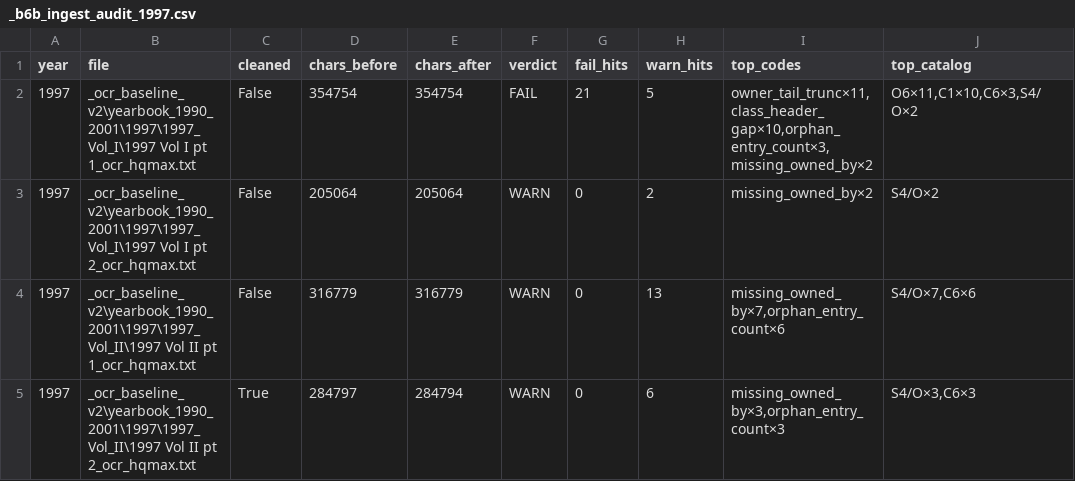
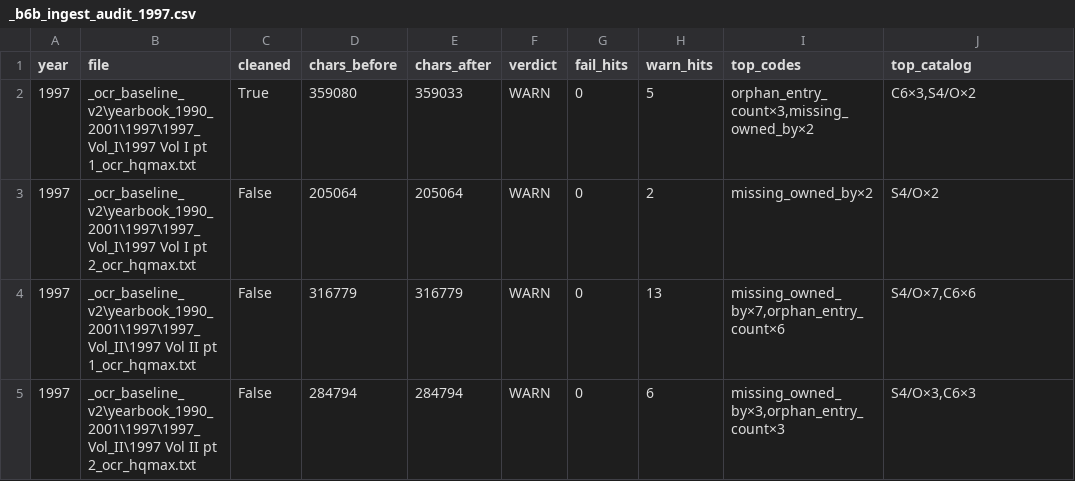
Before and after one commit to mwtorq/jrtca_results, a CSV file: _b6b_ingest_audit_1997.csv, drawn as a sheet.

Commit message:
Unlock 1997 B6b: Vol I pt1 WARN, year FAIL=0.
Force re-OCR plus image-proven C1/O6 clears on Vol I pt1; Justin place fix; manifest b6b_unlocked=true. Dashboard backup path for .pre_1997_voli_pt1_c1.

```diff
--- a/_b6b_ingest_audit_1997.csv
+++ b/_b6b_ingest_audit_1997.csv
@@ -1,5 +1,5 @@
 year,file,cleaned,chars_before,chars_after,verdict,fail_hits,warn_hits,top_codes,top_catalog
-1997,_ocr_baseline_v2\yearbook_1990_2001\1997\1997_Vol_I\1997 Vol I pt 1_ocr_hqmax.txt,False,354754,354754,FAIL,21,5,"owner_tail_trunc×11,class_header_gap×10,orphan_entry_count×3,missing_owned_by×2","O6×11,C1×10,C6×3,S4/O×2"
+1997,_ocr_baseline_v2\yearbook_1990_2001\1997\1997_Vol_I\1997 Vol I pt 1_ocr_hqmax.txt,True,359080,359033,WARN,0,5,"orphan_entry_count×3,missing_owned_by×2","C6×3,S4/O×2"
 1997,_ocr_baseline_v2\yearbook_1990_2001\1997\1997_Vol_I\1997 Vol I pt 2_ocr_hqmax.txt,False,205064,205064,WARN,0,2,missing_owned_by×2,S4/O×2
 1997,_ocr_baseline_v2\yearbook_1990_2001\1997\1997_Vol_II\1997 Vol II pt 1_ocr_hqmax.txt,False,316779,316779,WARN,0,13,"missing_owned_by×7,orphan_entry_count×6","S4/O×7,C6×6"
-1997,_ocr_baseline_v2\yearbook_1990_2001\1997\1997_Vol_II\1997 Vol II pt 2_ocr_hqmax.txt,True,284797,284794,WARN,0,6,"missing_owned_by×3,orphan_entry_count×3","S4/O×3,C6×3"
+1997,_ocr_baseline_v2\yearbook_1990_2001\1997\1997_Vol_II\1997 Vol II pt 2_ocr_hqmax.txt,False,284794,284794,WARN,0,6,"missing_owned_by×3,orphan_entry_count×3","S4/O×3,C6×3"
```
Also changed, not shown: 5 other files.
